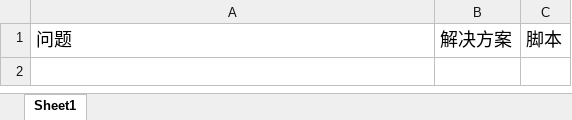
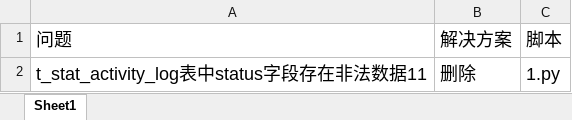
Before and after one commit to john9999911/SES, an Excel workbook: backup/数据清洗/数据清洗.xlsx, sheet Sheet1, drawn as a sheet; values as stored, in another font and other column widths than the file's, no borders; the diff names each change by its address in the sheet, - before the commit and + after, or states it on an @@ line.

```diff
--- a/backup/数据清洗/数据清洗.xlsx (sheet Sheet1)
+++ b/backup/数据清洗/数据清洗.xlsx (sheet Sheet1)
+row 2: t_stat_activity_log表中status字段存在非法数据11 | 删除 | 1.py
```
Also changed, not shown: backup/指标体系/指标映射数据.xlsx, 22 other files.
